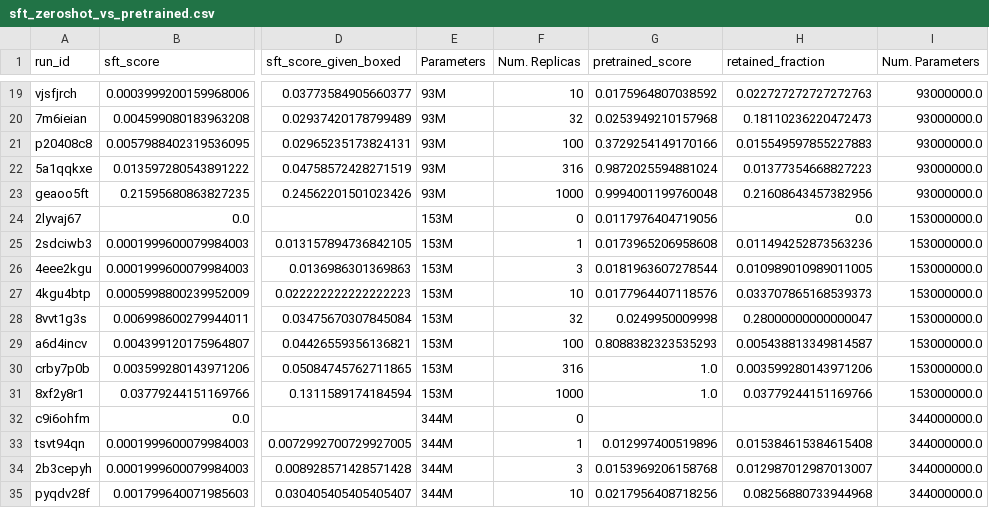
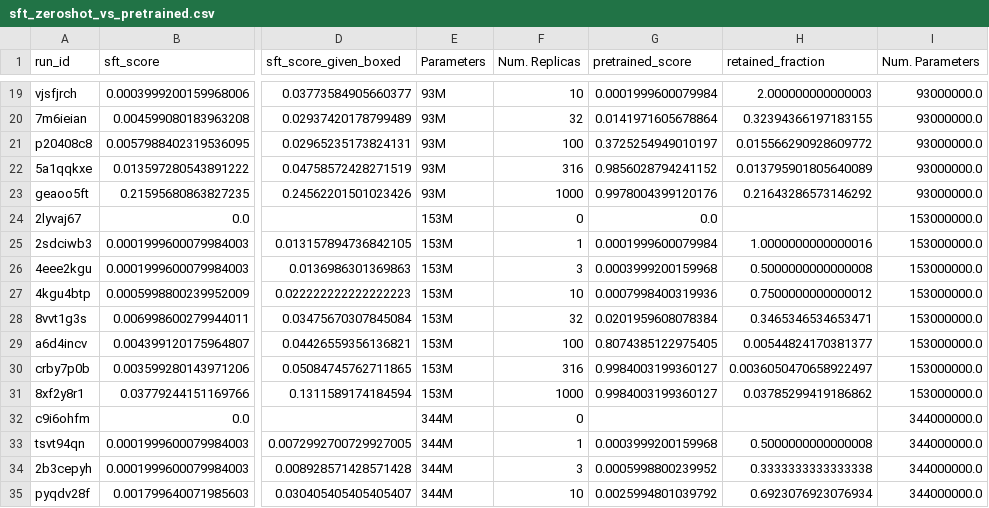
Before and after one commit to RylanSchaeffer/KoyejoLab-Test-Set-Contam-Generative-Evals, a CSV file: notebooks/19_math_qwen3_sft_math_verify_zeroshot/results/sft_zeroshot_vs_pretrained.csv, drawn as a sheet; only a part is shown, gaps mark what is left out; the diff covers the shown part only; the diff names each change by its address in the sheet, - before the commit and + after, or states it on an @@ line.

```diff
--- a/notebooks/19_math_qwen3_sft_math_verify_zeroshot/results/sft_zeroshot_vs_pretrained.csv
+++ b/notebooks/19_math_qwen3_sft_math_verify_zeroshot/results/sft_zeroshot_vs_pretrained.csv
-G19 (pretrained_score): 0.0175964807038592
+G19 (pretrained_score): 0.0001999600079984
-H19 (retained_fraction): 0.022727272727272763
+H19 (retained_fraction): 2.000000000000003
-G20 (pretrained_score): 0.0253949210157968
+G20 (pretrained_score): 0.0141971605678864
-H20 (retained_fraction): 0.18110236220472473
+H20 (retained_fraction): 0.32394366197183155
-G21 (pretrained_score): 0.3729254149170166
+G21 (pretrained_score): 0.3725254949010197
-H21 (retained_fraction): 0.015549597855227883
+H21 (retained_fraction): 0.015566290928609772
-G22 (pretrained_score): 0.9872025594881024
+G22 (pretrained_score): 0.9856028794241152
-H22 (retained_fraction): 0.01377354668827223
+H22 (retained_fraction): 0.013795901805640089
-G23 (pretrained_score): 0.9994001199760048
+G23 (pretrained_score): 0.9978004399120176
-H23 (retained_fraction): 0.21608643457382956
+H23 (retained_fraction): 0.21643286573146292
-G24 (pretrained_score): 0.0117976404719056
+G24 (pretrained_score): 0.0
-H24 (retained_fraction): 0.0
+H24 (retained_fraction): (empty)
-G25 (pretrained_score): 0.0173965206958608
+G25 (pretrained_score): 0.0001999600079984
-H25 (retained_fraction): 0.011494252873563236
+H25 (retained_fraction): 1.0000000000000016
-G26 (pretrained_score): 0.0181963607278544
+G26 (pretrained_score): 0.0003999200159968
-H26 (retained_fraction): 0.010989010989011005
+H26 (retained_fraction): 0.5000000000000008
-G27 (pretrained_score): 0.0177964407118576
+G27 (pretrained_score): 0.0007998400319936
-H27 (retained_fraction): 0.033707865168539373
+H27 (retained_fraction): 0.7500000000000012
-G28 (pretrained_score): 0.0249950009998
+G28 (pretrained_score): 0.0201959608078384
-H28 (retained_fraction): 0.28000000000000047
+H28 (retained_fraction): 0.3465346534653471
-G29 (pretrained_score): 0.8088382323535293
+G29 (pretrained_score): 0.8074385122975405
-H29 (retained_fraction): 0.005438813349814587
+H29 (retained_fraction): 0.00544824170381377
-G30:G31 (pretrained_score): 1.0
+G30:G31 (pretrained_score): 0.9984003199360127
-H30 (retained_fraction): 0.003599280143971206
+H30 (retained_fraction): 0.0036050470658922497
-H31 (retained_fraction): 0.03779244151169766
+H31 (retained_fraction): 0.03785299419186862
-G33 (pretrained_score): 0.012997400519896
+G33 (pretrained_score): 0.0003999200159968
-H33 (retained_fraction): 0.015384615384615408
+H33 (retained_fraction): 0.5000000000000008
-G34 (pretrained_score): 0.0153969206158768
+G34 (pretrained_score): 0.0005998800239952
-H34 (retained_fraction): 0.012987012987013007
+H34 (retained_fraction): 0.3333333333333338
-G35 (pretrained_score): 0.0217956408718256
+G35 (pretrained_score): 0.0025994801039792
-H35 (retained_fraction): 0.08256880733944968
+H35 (retained_fraction): 0.6923076923076934
```
Also changed, not shown: 41 edited cells elsewhere in this file, notebooks/18_math_qwen3_pt_rephrase_perturb_zeroshot/data/52d729cb63b5aff74de7530dd9026293_runs_configs.csv, notebooks/18_math_qwen3_pt_rephrase_perturb_zeroshot/data/52d729cb63b5aff74de7530dd9026293_runs_histories.csv, 15 other files.
